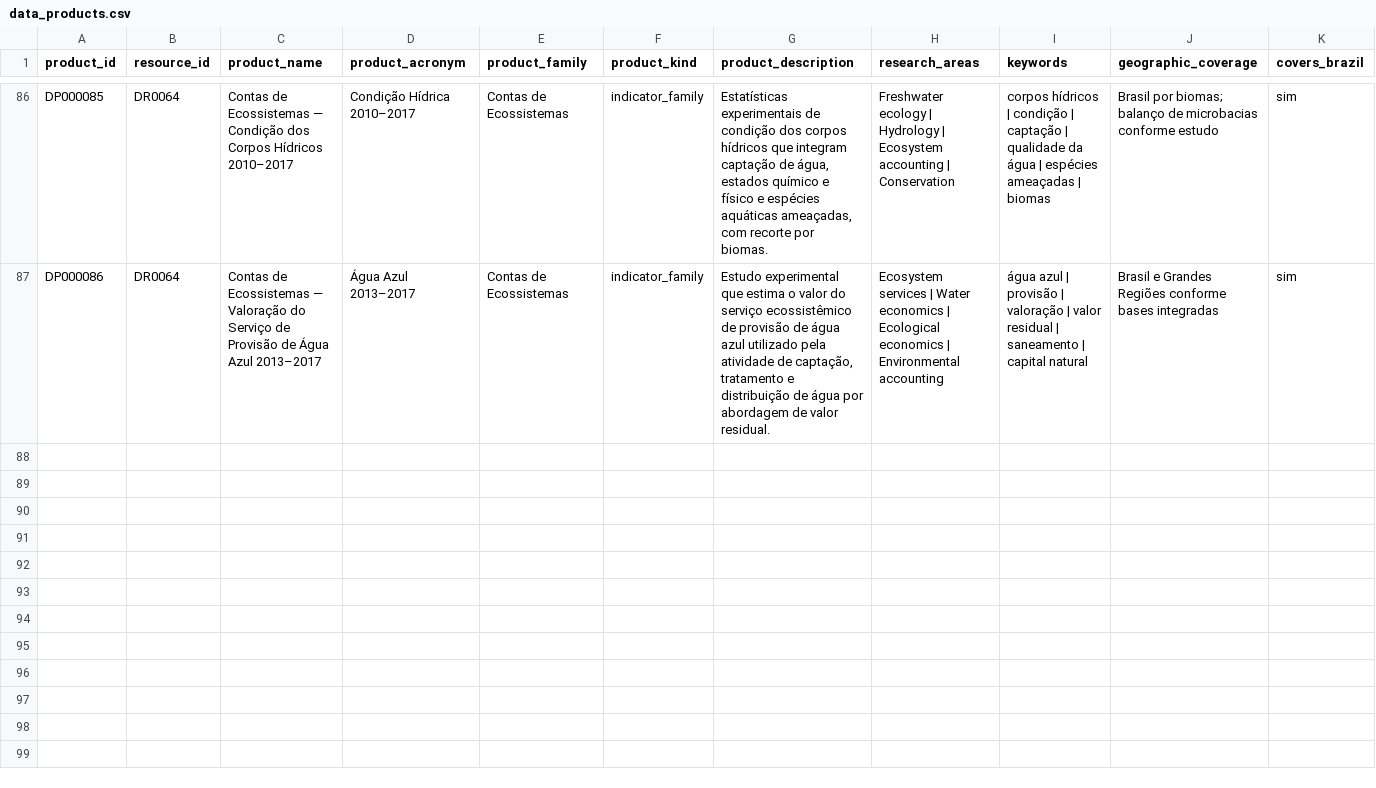
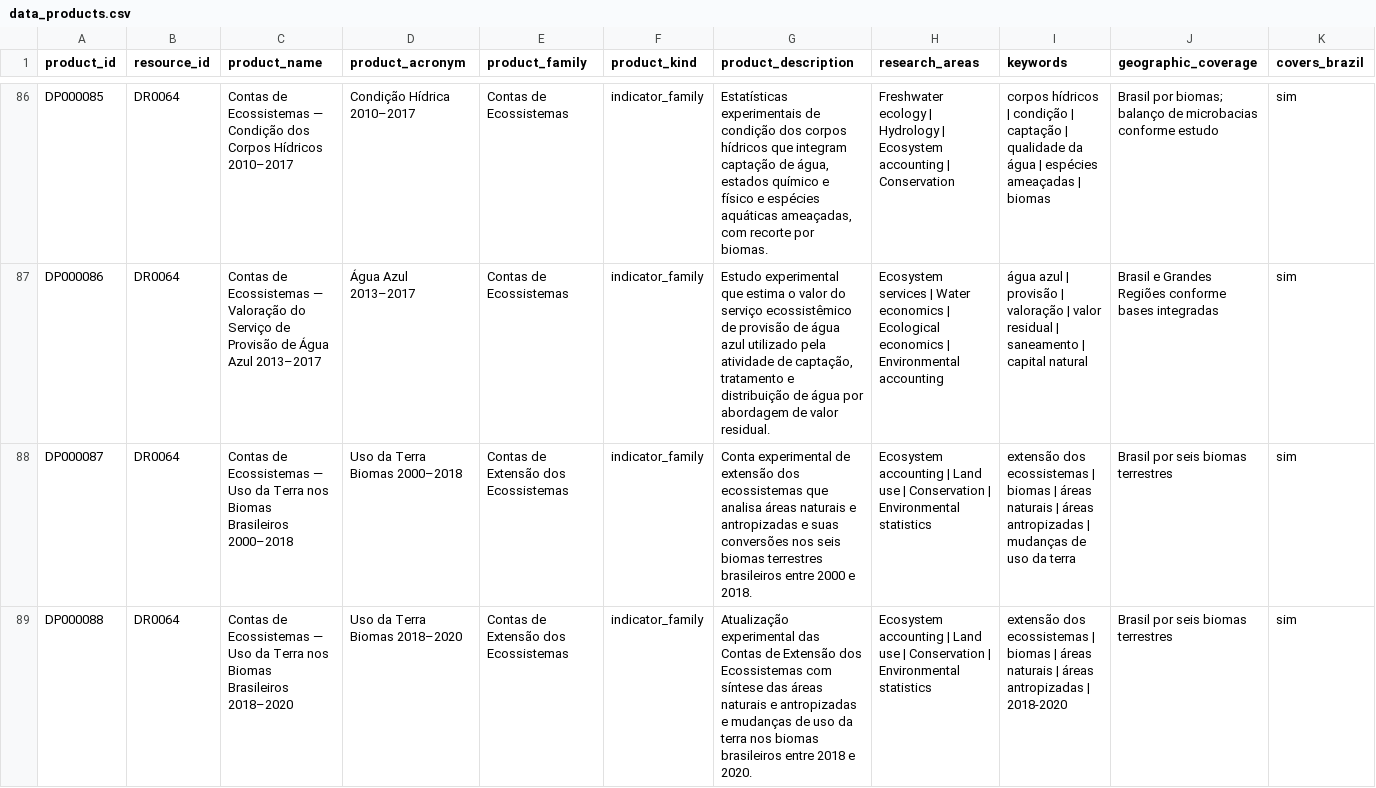
Before and after one commit to Ian-loc/vitrineciencia, a CSV file: data/data_products.csv, drawn as a sheet; only a part is shown, gaps mark what is left out; rows hold the shown columns only; the diff covers the shown part only; the diff names each change by its address in the sheet, - before the commit and + after, or states it on an @@ line.

```diff
--- a/data/data_products.csv
+++ b/data/data_products.csv
+row 88: DP000087 | DR0064 | Contas de Ecossistemas — Uso da Terra nos Biomas Brasileiros 2000–2018 | Uso da Terra Biomas 2000–2018 | Contas de Extensão dos Ecossistemas | indicator_family | Conta experimental de extensão dos ecossistemas que analisa áreas naturais e antropizadas e suas conversões nos seis biomas terrestres brasileiros entre 2000 e 2018. | Ecosystem accounting | Land use | Conservation | Environmental statistics | extensão dos ecossistemas | biomas | áreas naturais | áreas antropizadas | mudanças de uso da terra | Brasil por seis biomas terrestres | sim
+row 89: DP000088 | DR0064 | Contas de Ecossistemas — Uso da Terra nos Biomas Brasileiros 2018–2020 | Uso da Terra Biomas 2018–2020 | Contas de Extensão dos Ecossistemas | indicator_family | Atualização experimental das Contas de Extensão dos Ecossistemas com síntese das áreas naturais e antropizadas e mudanças de uso da terra nos biomas brasileiros entre 2018 e 2020. | Ecosystem accounting | Land use | Conservation | Environmental statistics | extensão dos ecossistemas | biomas | áreas naturais | áreas antropizadas | 2018-2020 | Brasil por seis biomas terrestres | sim
```
Also changed, not shown: 2 added rows elsewhere in this file, data/product_distributions.csv.
